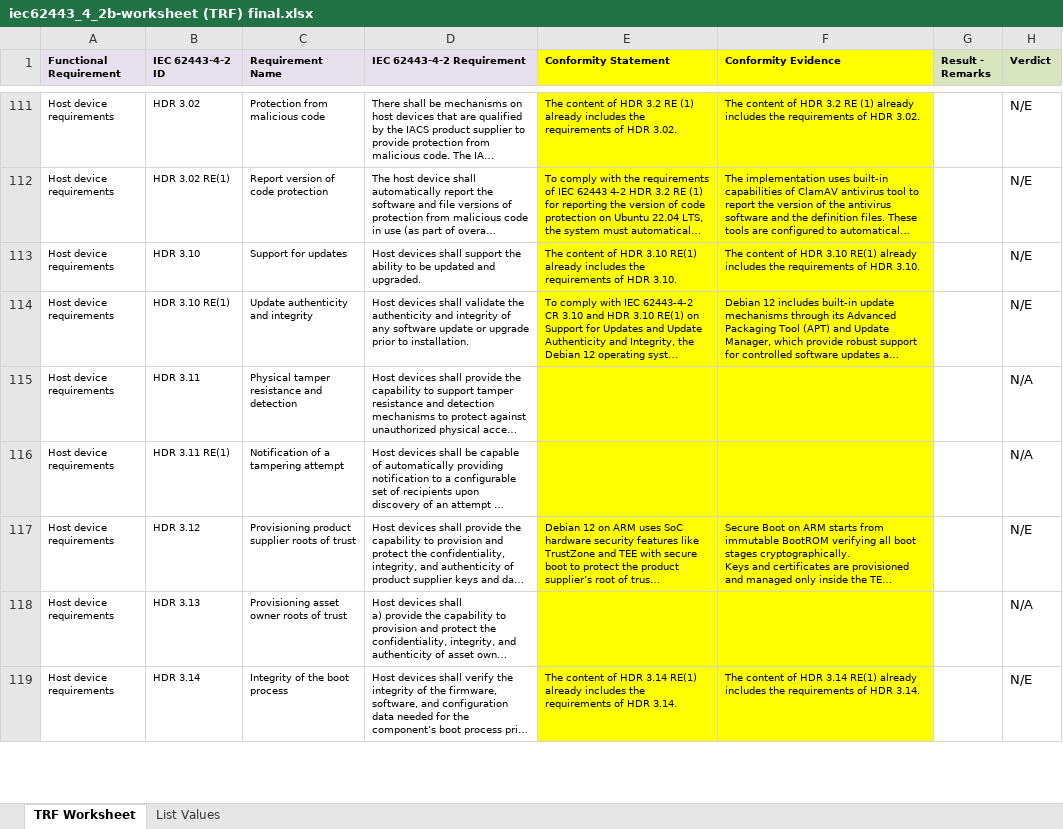
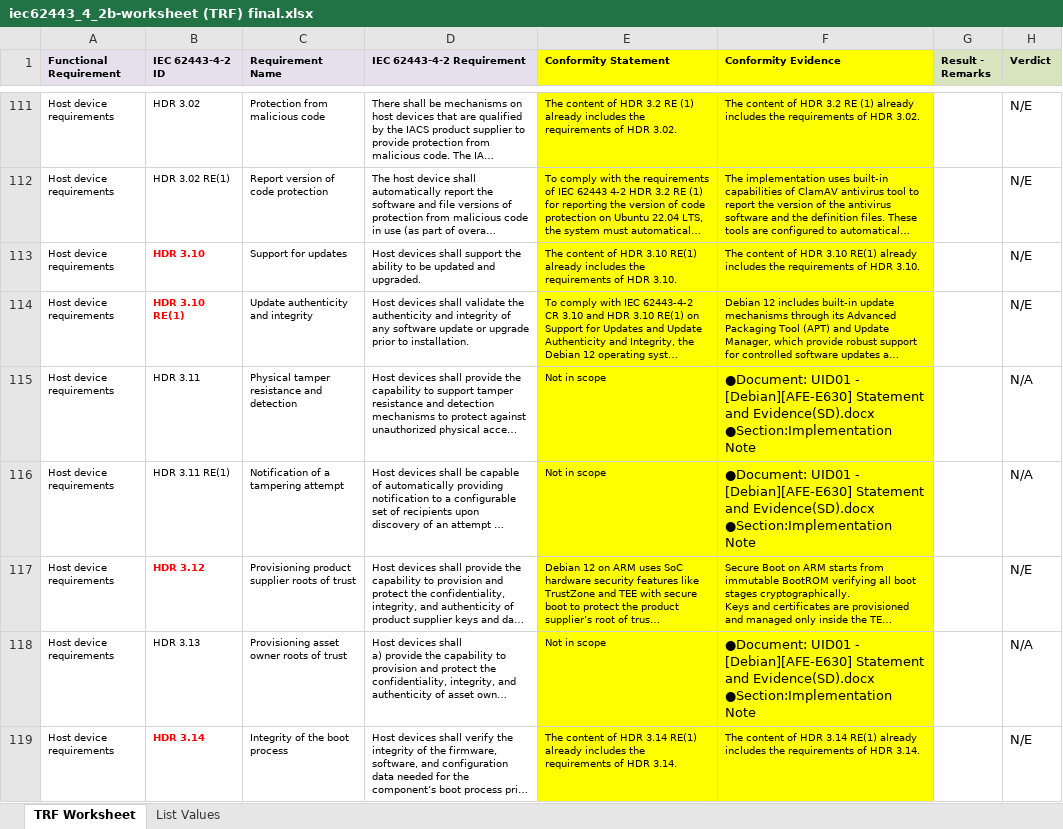
Before and after one commit to zengwei18488/Record, an Excel workbook: IEC62443-4-2/Certification Document/iec62443_4_2b-worksheet (TRF) final.xlsx, sheet TRF Worksheet, drawn as a sheet; only a part is shown, gaps mark what is left out; long unchanged cells end in …; values as stored, in another font and other column widths than the file's, no borders; conditional formats not drawn; ↵ is a line break in a cell; the diff covers the shown part only; the diff names each change by its address in the sheet, - before the commit and + after, or states it on an @@ line.

```diff
--- a/IEC62443-4-2/Certification Document/iec62443_4_2b-worksheet (TRF) final.xlsx (sheet TRF Worksheet)
+++ b/IEC62443-4-2/Certification Document/iec62443_4_2b-worksheet (TRF) final.xlsx (sheet TRF Worksheet)
@@ B113:B114 bold: off → on, text colour: black → #FF0000 @@
-E115:E116 (Conformity Statement): (empty)
+E115:E116 (Conformity Statement): Not in scope
-F115:F116 (Conformity Evidence): (empty)
+F115:F116 (Conformity Evidence): ●Document: UID01 - [Debian][AFE-E630] Statement and Evidence(SD).docx ↵ ●Section:Implementation Note
@@ B117 bold: off → on, text colour: black → #FF0000 @@
-E118 (Conformity Statement): (empty)
+E118 (Conformity Statement): Not in scope
-F118 (Conformity Evidence): (empty)
+F118 (Conformity Evidence): ●Document: UID01 - [Debian][AFE-E630] Statement and Evidence(SD).docx ↵ ●Section:Implementation Note
@@ B119 bold: off → on, text colour: black → #FF0000 @@
```
Also changed, not shown: 189 edited cells and cell formats elsewhere in this sheet, 9 other files.
